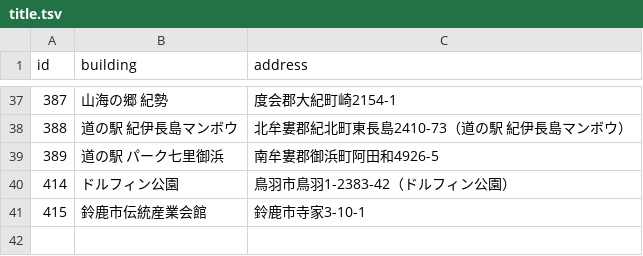
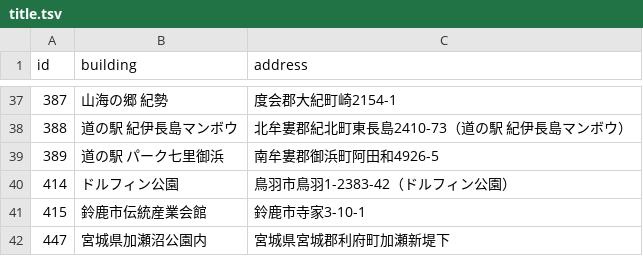
Before and after one commit to nishiokya/pokefuta-tracker, a TSV file: dataset/title.tsv, drawn as a sheet; only a part is shown, gaps mark what is left out.

Commit message:
chore: Update pokefuta data and titles.

```diff
--- a/dataset/title.tsv
+++ b/dataset/title.tsv
@@ -41 +41,2 @@ id,building,address
 415,鈴鹿市伝統産業会館,鈴鹿市寺家3-10-1
+447,宮城県加瀬沼公園内,宮城県宮城郡利府町加瀬新堤下
```
Also changed, not shown: 1 other file.
